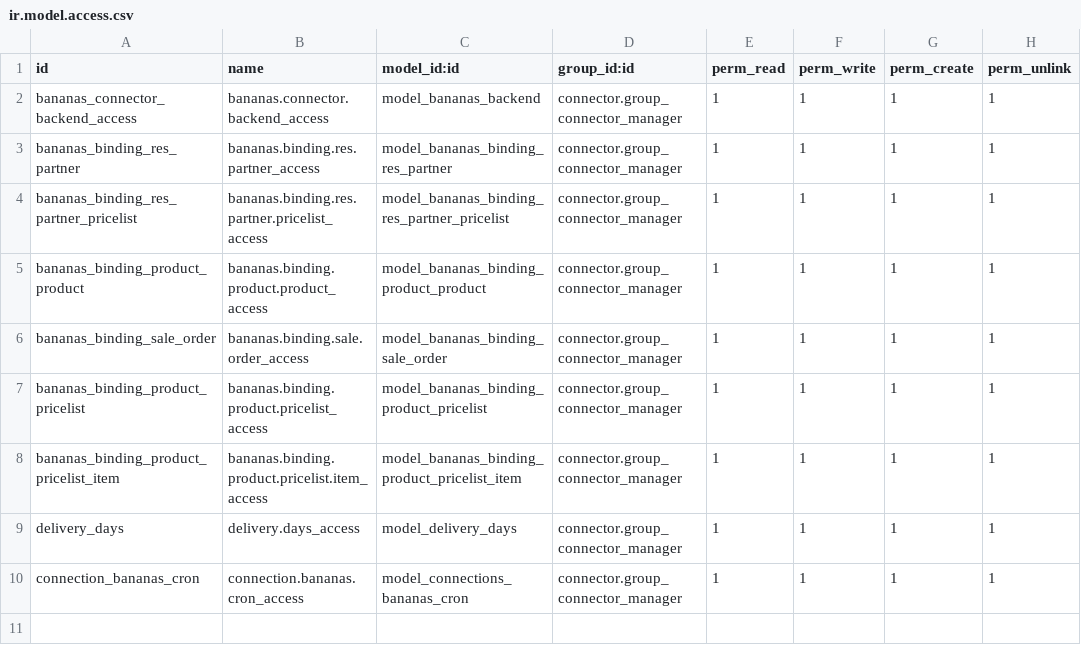
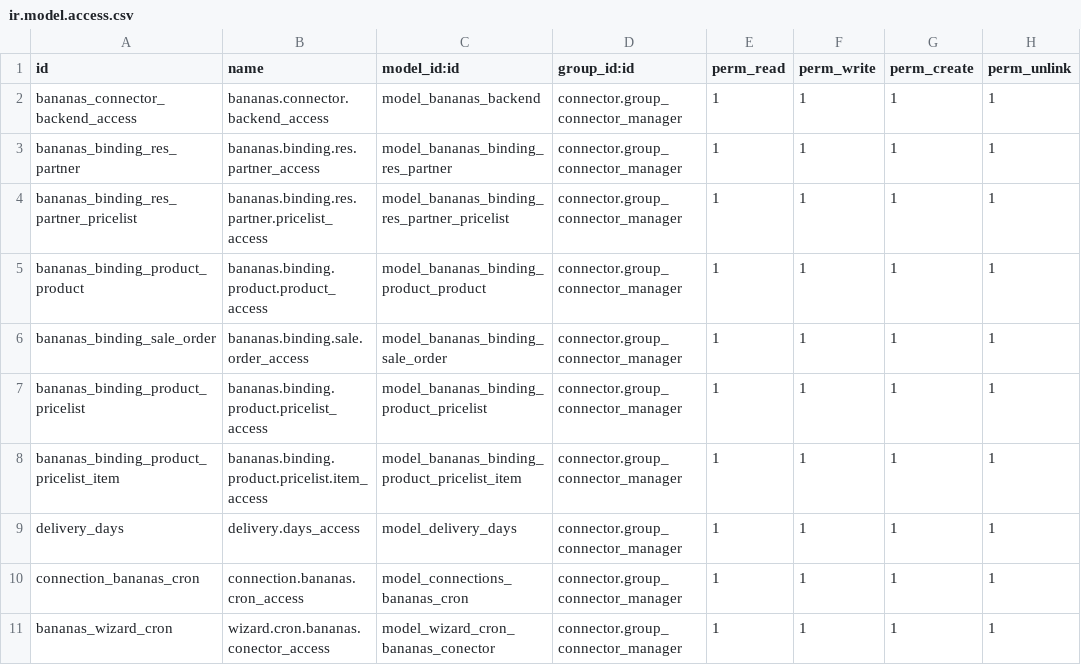
Before and after one commit to guadaltech/connector-20bananas, a CSV file: connector_20bananas/security/ir.model.access.csv, drawn as a sheet; the diff names each change by its address in the sheet, - before the commit and + after, or states it on an @@ line.

```diff
--- a/connector_20bananas/security/ir.model.access.csv
+++ b/connector_20bananas/security/ir.model.access.csv
+row 11: bananas_wizard_cron | wizard.cron.bananas.conector_access | model_wizard_cron_bananas_conector | connector.group_connector_manager | 1 | 1 | 1 | 1
```
Also changed, not shown: 8 other files.
